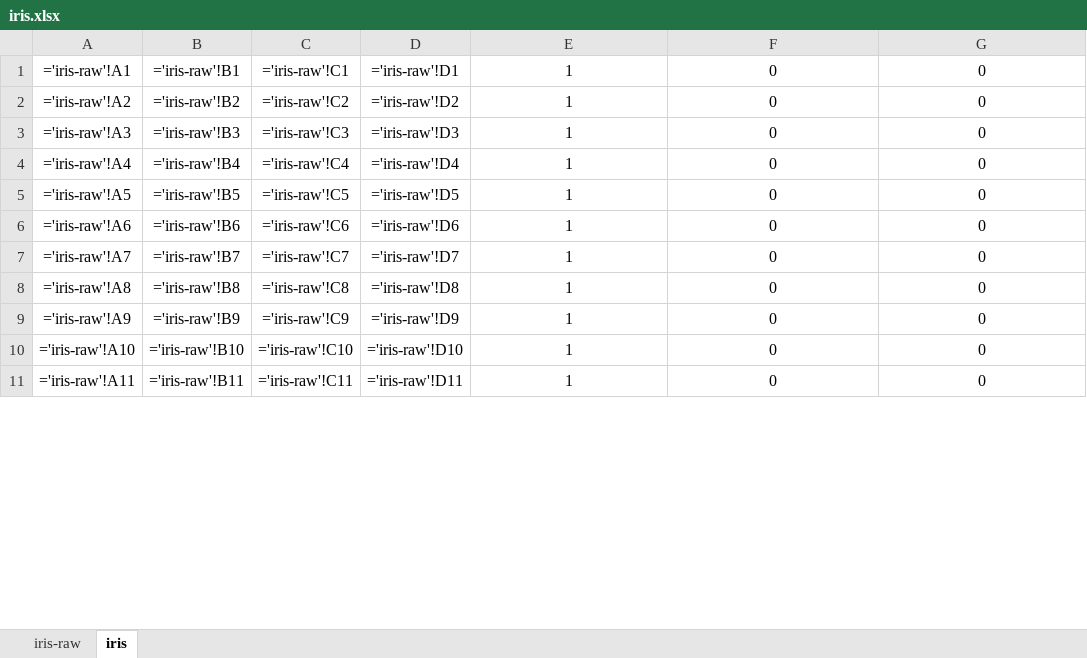
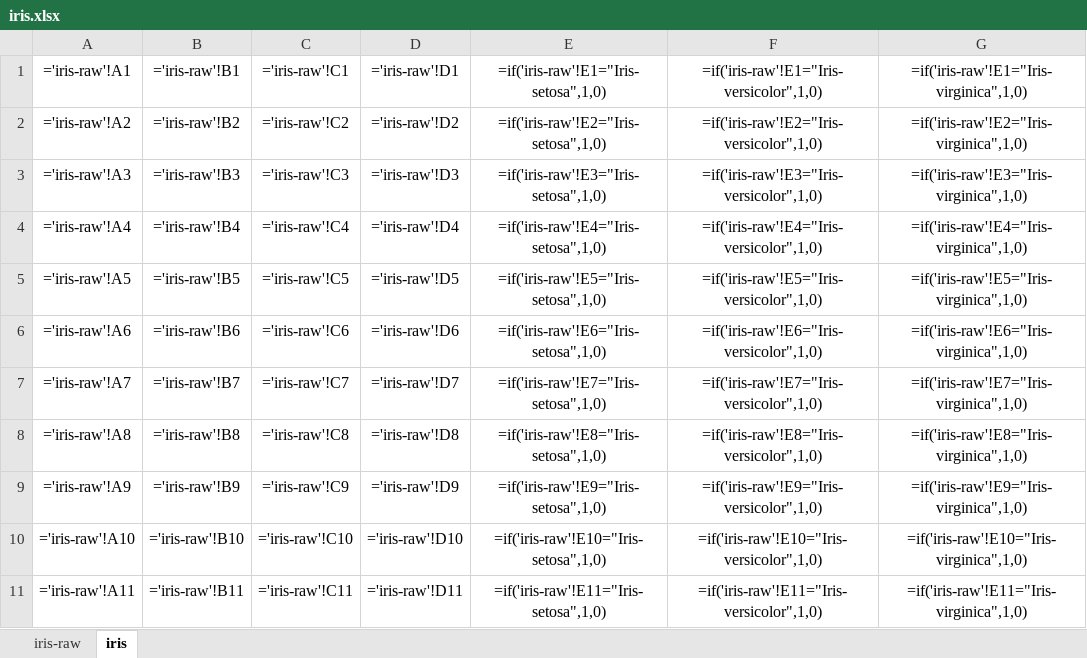
Before and after one commit to OSoftwareConsulting/NeuralNetwork, an Excel workbook: DataSets/iris/iris.xlsx, sheet iris, drawn as a sheet; only a part is shown; values as stored, in another font and other column widths than the file's, no borders; formulas are shown in place of their values; charts and pictures not drawn; the diff covers the shown part only; the diff names each change by its address in the sheet, - before the commit and + after, or states it on an @@ line.

```diff
--- a/DataSets/iris/iris.xlsx (sheet iris)
+++ b/DataSets/iris/iris.xlsx (sheet iris)
-E1: 1
+E1: =if('iris-raw'!E1="Iris-setosa",1,0)
-F1: 0
+F1: =if('iris-raw'!E1="Iris-versicolor",1,0)
-G1: 0
+G1: =if('iris-raw'!E1="Iris-virginica",1,0)
-E2: 1
+E2: =if('iris-raw'!E2="Iris-setosa",1,0)
-F2: 0
+F2: =if('iris-raw'!E2="Iris-versicolor",1,0)
-G2: 0
+G2: =if('iris-raw'!E2="Iris-virginica",1,0)
-E3: 1
+E3: =if('iris-raw'!E3="Iris-setosa",1,0)
-F3: 0
+F3: =if('iris-raw'!E3="Iris-versicolor",1,0)
-G3: 0
+G3: =if('iris-raw'!E3="Iris-virginica",1,0)
-E4: 1
+E4: =if('iris-raw'!E4="Iris-setosa",1,0)
-F4: 0
+F4: =if('iris-raw'!E4="Iris-versicolor",1,0)
-G4: 0
+G4: =if('iris-raw'!E4="Iris-virginica",1,0)
-E5: 1
+E5: =if('iris-raw'!E5="Iris-setosa",1,0)
-F5: 0
+F5: =if('iris-raw'!E5="Iris-versicolor",1,0)
-G5: 0
+G5: =if('iris-raw'!E5="Iris-virginica",1,0)
-E6: 1
+E6: =if('iris-raw'!E6="Iris-setosa",1,0)
-F6: 0
+F6: =if('iris-raw'!E6="Iris-versicolor",1,0)
-G6: 0
+G6: =if('iris-raw'!E6="Iris-virginica",1,0)
-E7: 1
+E7: =if('iris-raw'!E7="Iris-setosa",1,0)
-F7: 0
+F7: =if('iris-raw'!E7="Iris-versicolor",1,0)
-G7: 0
+G7: =if('iris-raw'!E7="Iris-virginica",1,0)
-E8: 1
+E8: =if('iris-raw'!E8="Iris-setosa",1,0)
-F8: 0
+F8: =if('iris-raw'!E8="Iris-versicolor",1,0)
-G8: 0
+G8: =if('iris-raw'!E8="Iris-virginica",1,0)
-E9: 1
+E9: =if('iris-raw'!E9="Iris-setosa",1,0)
-F9: 0
+F9: =if('iris-raw'!E9="Iris-versicolor",1,0)
-G9: 0
+G9: =if('iris-raw'!E9="Iris-virginica",1,0)
-E10: 1
+E10: =if('iris-raw'!E10="Iris-setosa",1,0)
-F10: 0
+F10: =if('iris-raw'!E10="Iris-versicolor",1,0)
-G10: 0
+G10: =if('iris-raw'!E10="Iris-virginica",1,0)
-E11: 1
+E11: =if('iris-raw'!E11="Iris-setosa",1,0)
-F11: 0
+F11: =if('iris-raw'!E11="Iris-versicolor",1,0)
-G11: 0
+G11: =if('iris-raw'!E11="Iris-virginica",1,0)
```
Also changed, not shown: 417 edited cells elsewhere in this sheet, DataSets/wine/Wine.xlsx, Exercise/Completed/wdbc.xlsx, 12 other files.
